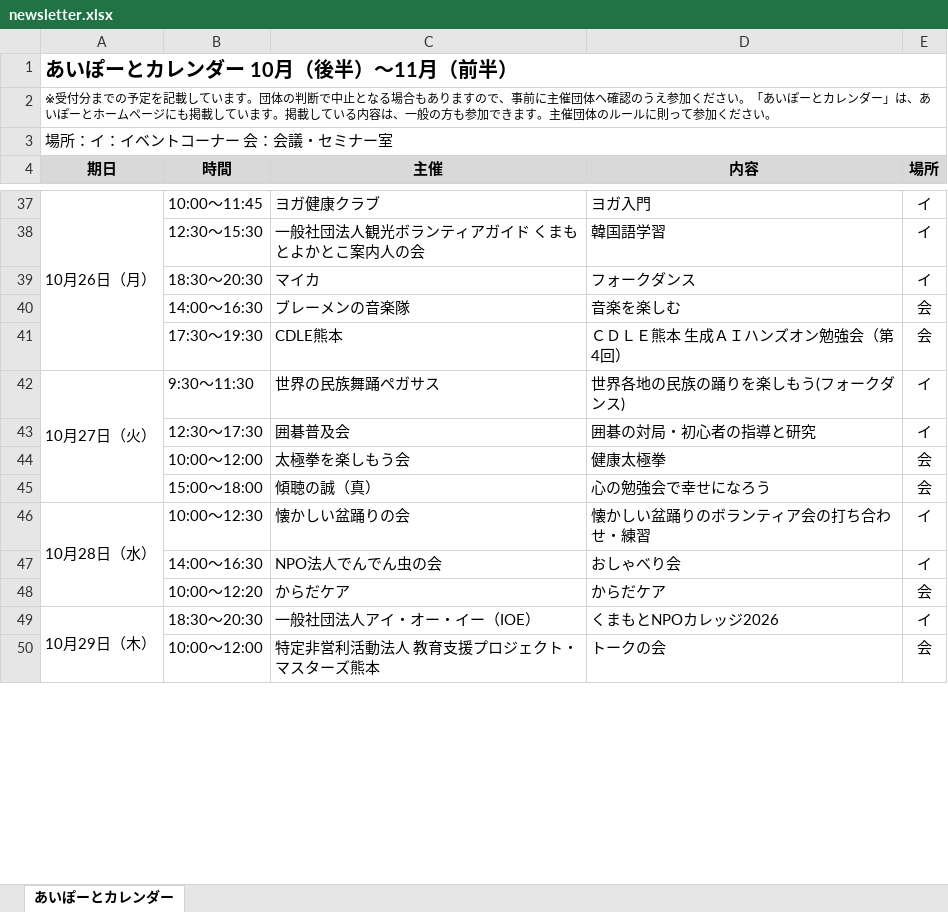
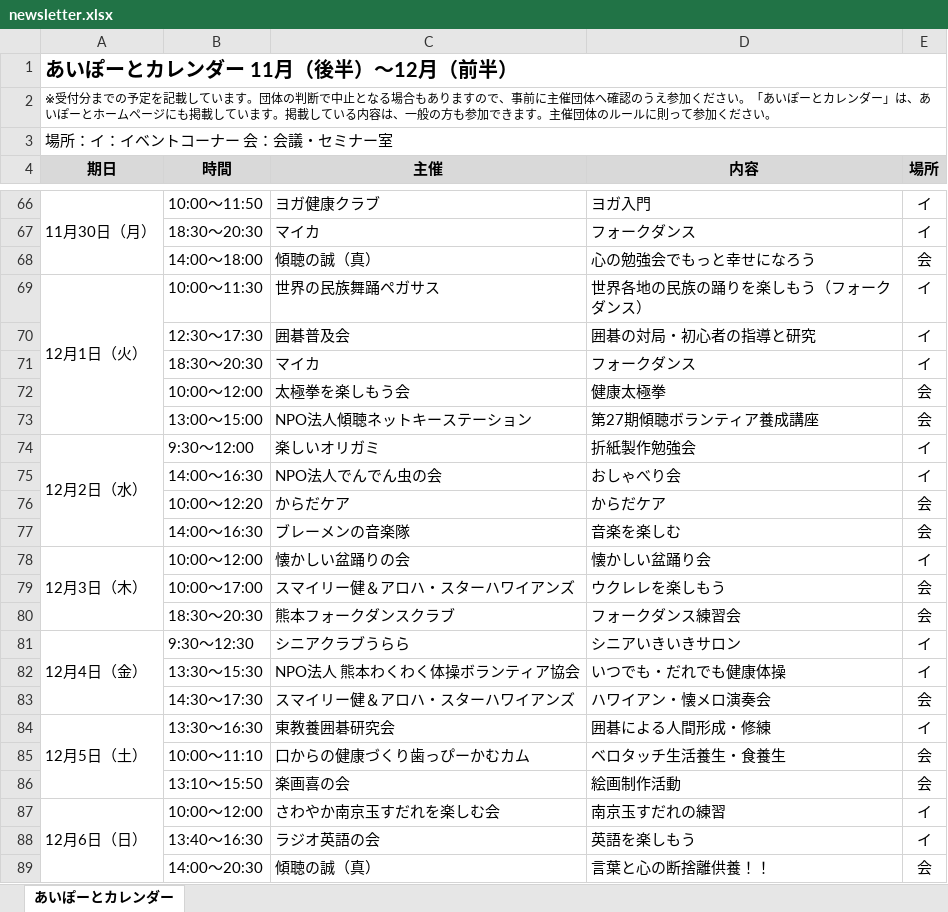
Before and after one commit to aiport0960168/aiport-calendar2, an Excel workbook: newsletter.xlsx, sheet あいぽーとカレンダー, drawn as a sheet; only a part is shown, gaps mark what is left out; values as stored, in another font and other column widths than the file's, no borders; removed rows and columns are numbered as before the commit, all else as after; the diff covers the shown part only; the diff names each change by its address in the sheet, - before the commit and + after, or states it on an @@ line.

```diff
--- a/newsletter.xlsx (sheet あいぽーとカレンダー)
+++ b/newsletter.xlsx (sheet あいぽーとカレンダー)
-A1 (期日): あいぽーとカレンダー 10月（後半）～11月（前半）
+A1 (期日): あいぽーとカレンダー 11月（後半）～12月（前半）
-A66 (期日): 10月26日（月）
+A66 (期日): 11月30日（月）
-B66 (時間): 10:00～11:45
+B66 (時間): 10:00～11:50
-row 38:  | 12:30～15:30 | 一般社団法人観光ボランティアガイド くまもとよかとこ案内人の会 | 韓国語学習 | イ
@@ row 40 moved to row 19: 14:00～16:30 @@
-row 41:  | 17:30～19:30 | CDLE熊本 | ＣＤＬＥ熊本 生成ＡＩハンズオン勉強会（第4回） | 会
+row 68:  | 14:00～18:00 | 傾聴の誠（真） | 心の勉強会でもっと幸せになろう | 会
-A69 (期日): 10月27日（火）
+A69 (期日): 12月1日（火）
-B69 (時間): 9:30～11:30
+B69 (時間): 10:00～11:30
-D69 (内容): 世界各地の民族の踊りを楽しもう(フォークダンス)
+D69 (内容): 世界各地の民族の踊りを楽しもう（フォークダンス）
+row 71:  | 18:30～20:30 | マイカ | フォークダンス | イ
-row 45:  | 15:00～18:00 | 傾聴の誠（真） | 心の勉強会で幸せになろう | 会
-row 46: 10月28日（水） | 10:00～12:30 | 懐かしい盆踊りの会 | 懐かしい盆踊りのボランティア会の打ち合わせ・練習 | イ
+row 73:  | 13:00～15:00 | NPO法人傾聴ネットキーステーション | 第27期傾聴ボランティア養成講座 | 会
+row 74: 12月2日（水） | 9:30～12:00 | 楽しいオリガミ | 折紙製作勉強会 | イ
-row 49: 10月29日（木） | 18:30～20:30 | 一般社団法人アイ・オー・イー（IOE） | くまもとNPOカレッジ2026 | イ
-row 50:  | 10:00～12:00 | 特定非営利活動法人 教育支援プロジェクト・マスターズ熊本 | トークの会 | 会
+row 77:  | 14:00～16:30 | ブレーメンの音楽隊 | 音楽を楽しむ | 会
+row 78: 12月3日（木） | 10:00～12:00 | 懐かしい盆踊りの会 | 懐かしい盆踊り会 | イ
+row 79:  | 10:00～17:00 | スマイリー健＆アロハ・スターハワイアンズ | ウクレレを楽しもう | 会
@@ row 102 moved to row 80: 18:30～20:30 @@
+row 81: 12月4日（金） | 9:30～12:30 | シニアクラブうらら | シニアいきいきサロン | イ
+row 82:  | 13:30～15:30 | NPO法人 熊本わくわく体操ボランティア協会 | いつでも・だれでも健康体操 | イ
+row 83:  | 14:30～17:30 | スマイリー健＆アロハ・スターハワイアンズ | ハワイアン・懐メロ演奏会 | 会
+row 84: 12月5日（土） | 13:30～16:30 | 東教養囲碁研究会 | 囲碁による人間形成・修練 | イ
+row 85:  | 10:00～11:10 | 口からの健康づくり歯っぴーかむカム | ベロタッチ生活養生・食養生 | 会
@@ row 16 moved to row 86: 13:10～15:50 @@
+row 87: 12月6日（日） | 10:00～12:00 | さわやか南京玉すだれを楽しむ会 | 南京玉すだれの練習 | イ
+row 88:  | 13:40～16:30 | ラジオ英語の会 | 英語を楽しもう | イ
+row 89:  | 14:00～20:30 | 傾聴の誠（真） | 言葉と心の断捨離供養！！ | 会
```
Also changed, not shown: 60 added rows, 54 removed rows, 12 moved rows, 11 edited cells and merged cells elsewhere in this sheet, 3 other files.
